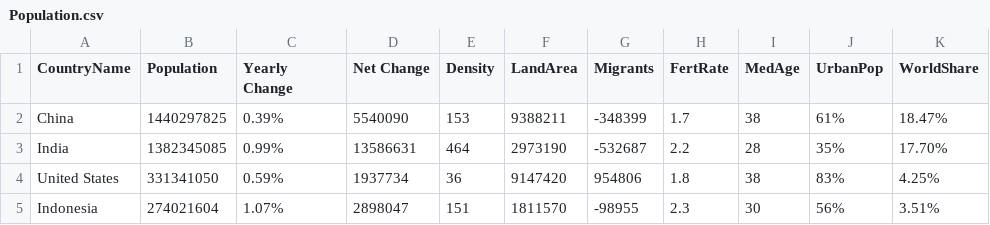
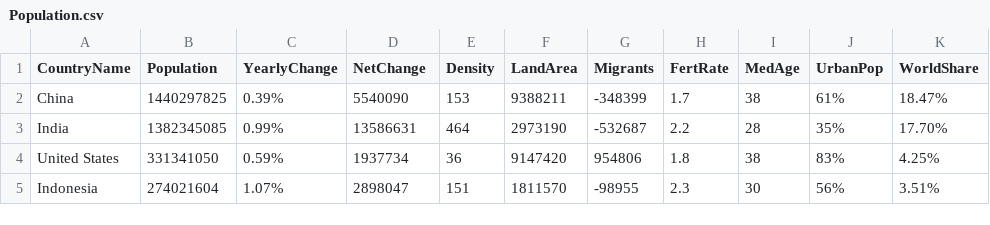
Before and after one commit to zzblueteamzz/CountriesWebAPI, a CSV file: CountriesWebApi/Population.csv, drawn as a sheet; only a part is shown.

```diff
--- a/CountriesWebApi/Population.csv
+++ b/CountriesWebApi/Population.csv
@@ -1,2 +1,2 @@
-CountryName,Population,Yearly Change,Net Change,Density,LandArea,Migrants,FertRate,MedAge,UrbanPop ,WorldShare
+CountryName,Population,YearlyChange,NetChange,Density,LandArea,Migrants,FertRate,MedAge,UrbanPop ,WorldShare
 China,1440297825,0.39%,5540090,153,9388211,-348399,1.7,38,61%,18.47%
```
Also changed, not shown: 5 other files.
